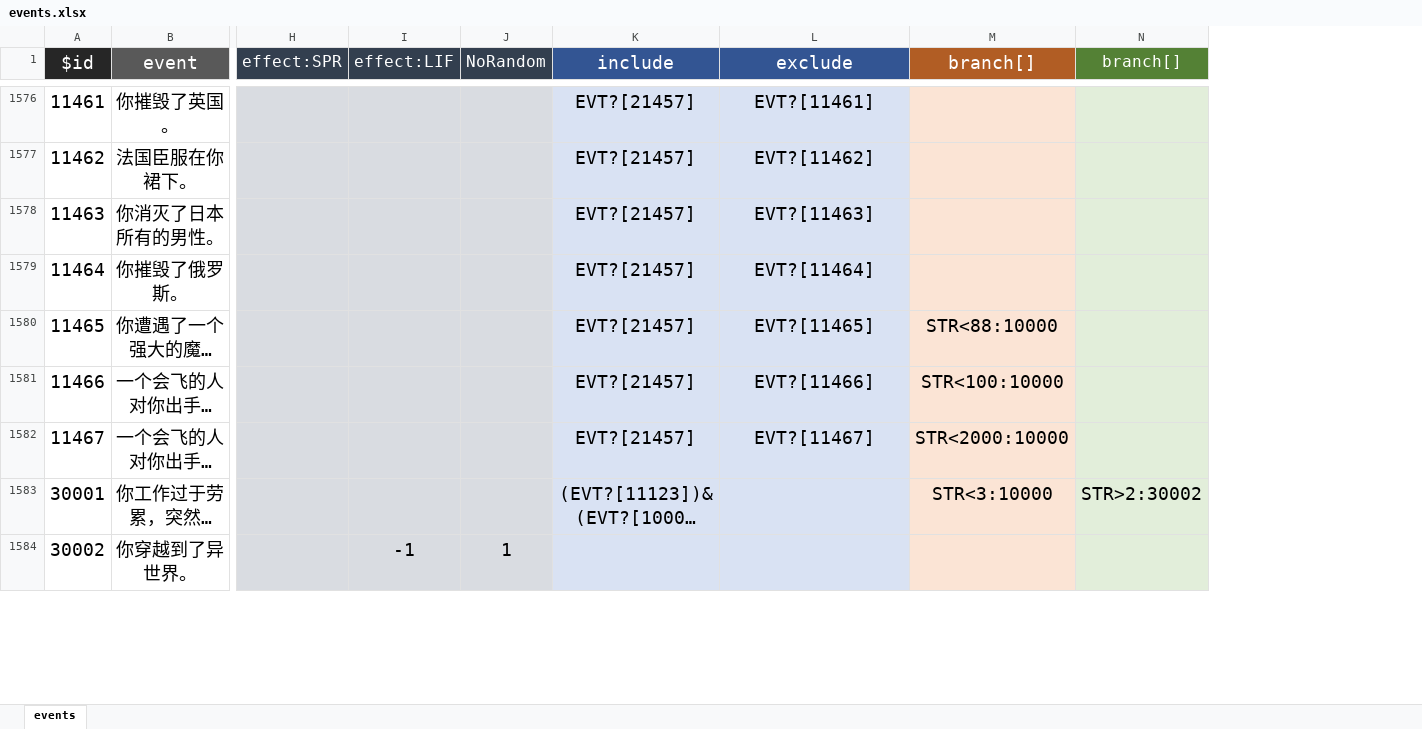
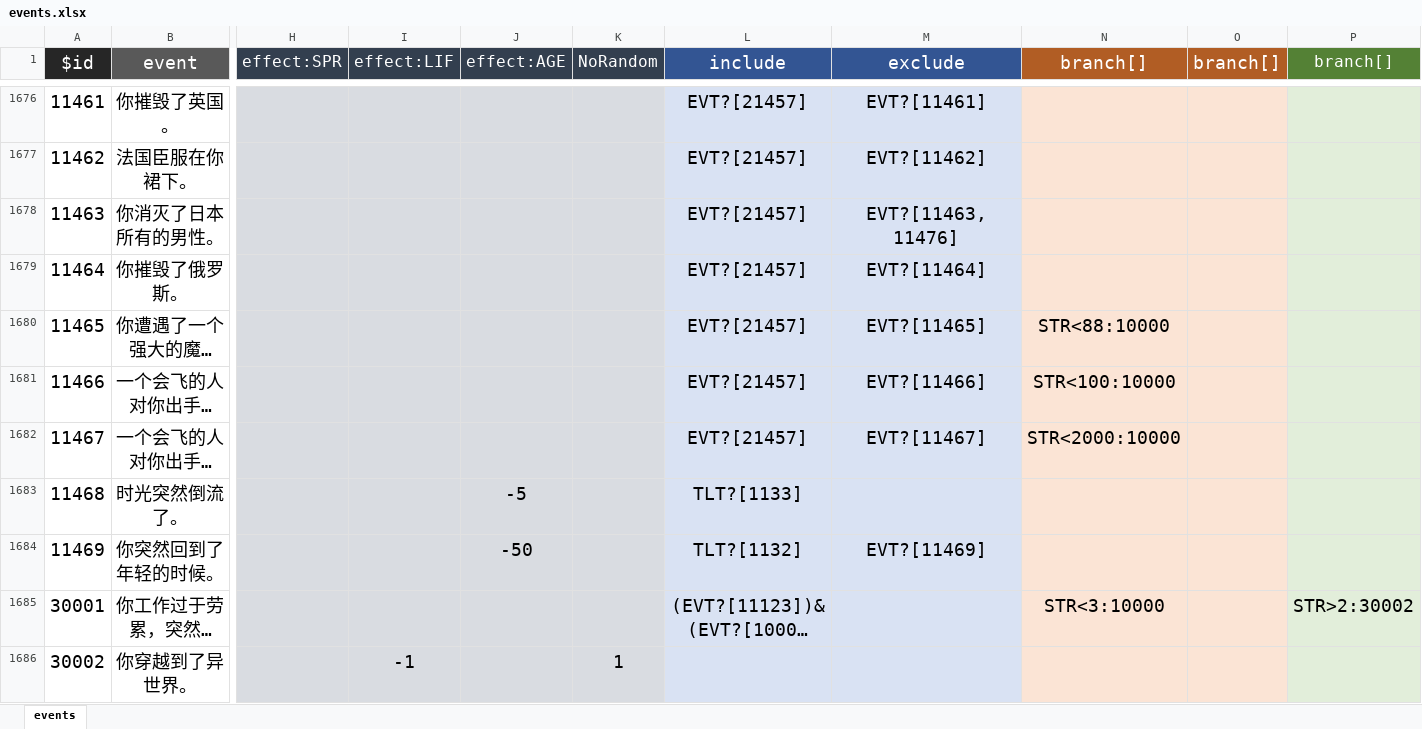
Before and after one commit to huige233/liftresartnon, an Excel workbook: lifeRestart_other/data/events.xlsx, sheet events, drawn as a sheet; only a part is shown, gaps mark what is left out; long unchanged cells end in …; values as stored, in another font and other column widths than the file's, no borders; addresses are those after the commit; rows hold the shown columns only; the diff covers the shown part only; the diff names each change by its address in the sheet, - before the commit and + after, or states it on an @@ line.

```diff
--- a/lifeRestart_other/data/events.xlsx (sheet events)
+++ b/lifeRestart_other/data/events.xlsx (sheet events)
+column J (effect:AGE), empty
+column O (branch[]), empty
-M1678 (exclude): EVT?[11463]
+M1678 (exclude): EVT?[11463,11476]
+row 1683: 11468 | 时光突然倒流了。 |  |  | -5 |  | TLT?[1133]
+row 1684: 11469 | 你突然回到了年轻的时候。 |  |  | -50 |  | TLT?[1132] | EVT?[11469]
```
Also changed, not shown: 132 added rows, 6 removed rows, 190 edited cells and cell formats elsewhere in this sheet, lifeRestart_other/data/age.xlsx, lifeRestart_other/data/talents.xlsx, 44 other files.
